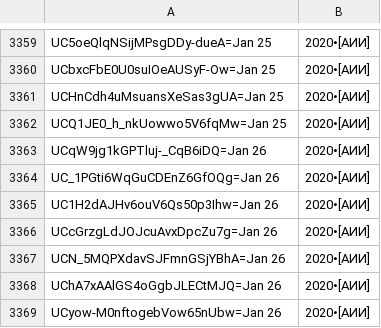
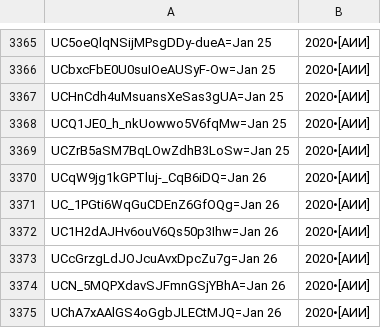
Before and after one commit to FeignedAccomplice/YOUTUBOTS, a CSV file: Un-Yt-Kb-Rg.CSV, drawn as a sheet; only a part is shown, gaps mark what is left out; the shorter side is filled out with more unchanged rows; the diff covers the shown part only; the diff names each change by its address in the sheet, - before the commit and + after, or states it on an @@ line.

```diff
--- a/Un-Yt-Kb-Rg.CSV
+++ b/Un-Yt-Kb-Rg.CSV
+row 3369: UCZrB5aSM7BqLOwZdhB3LoSw=Jan 25 | 2020•[АИИ]
```
Also changed, not shown: 9 added rows elsewhere in this file.
